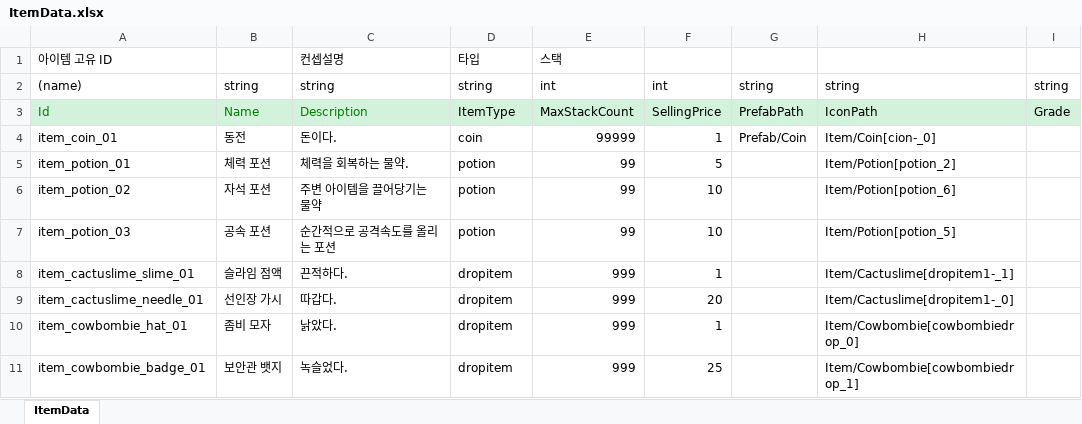
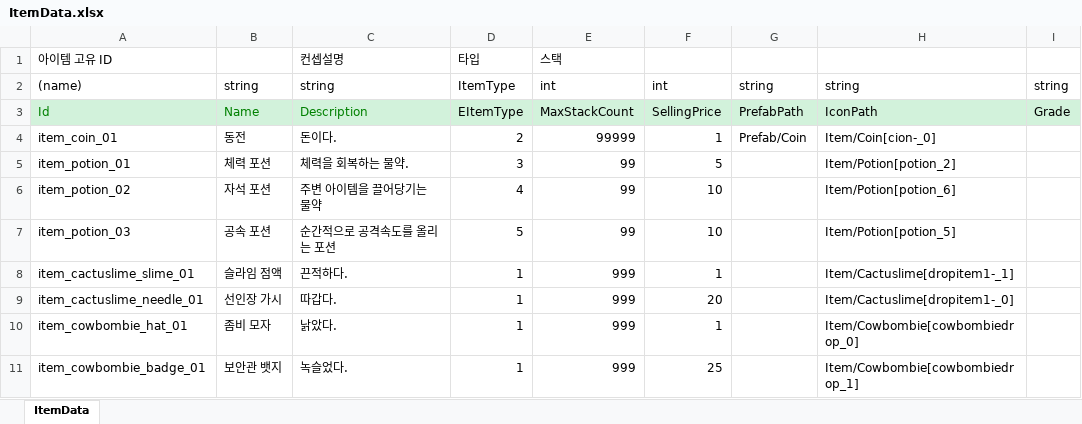
Before and after one commit to dlrhkdgh/2DMainProject, an Excel workbook: JsonConverter/ExcelFiles/ItemData.xlsx, sheet ItemData, drawn as a sheet; values as stored, in another font and other column widths than the file's, no borders; charts and pictures not drawn; the diff names each change by its address in the sheet, - before the commit and + after, or states it on an @@ line.

```diff
--- a/JsonConverter/ExcelFiles/ItemData.xlsx (sheet ItemData)
+++ b/JsonConverter/ExcelFiles/ItemData.xlsx (sheet ItemData)
-D2: string
+D2: ItemType
-D3: ItemType
+D3: EItemType
-D4: coin
+D4: 2
-D5: potion
+D5: 3
-D6: potion
+D6: 4
-D7: potion
+D7: 5
-D8:D11: dropitem
+D8:D11: 1
```
Also changed, not shown: 35 other files.
